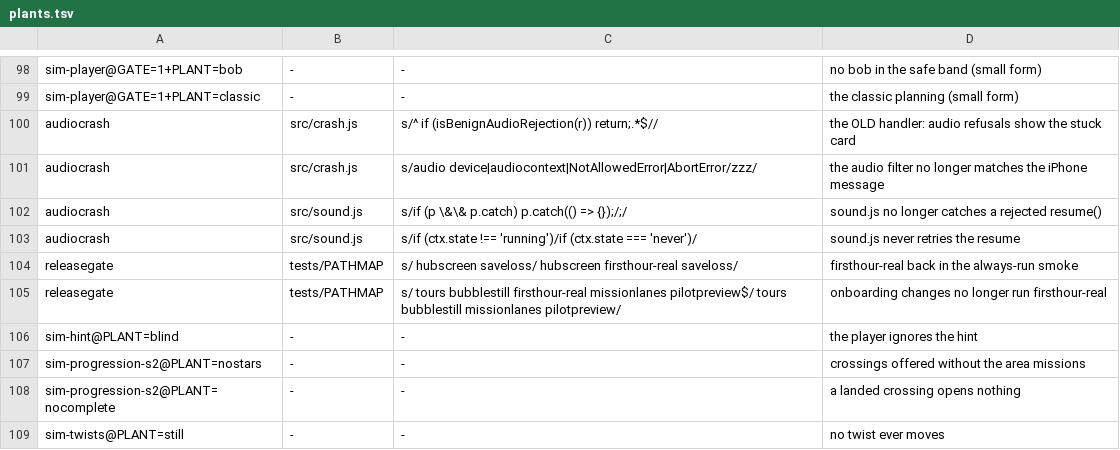
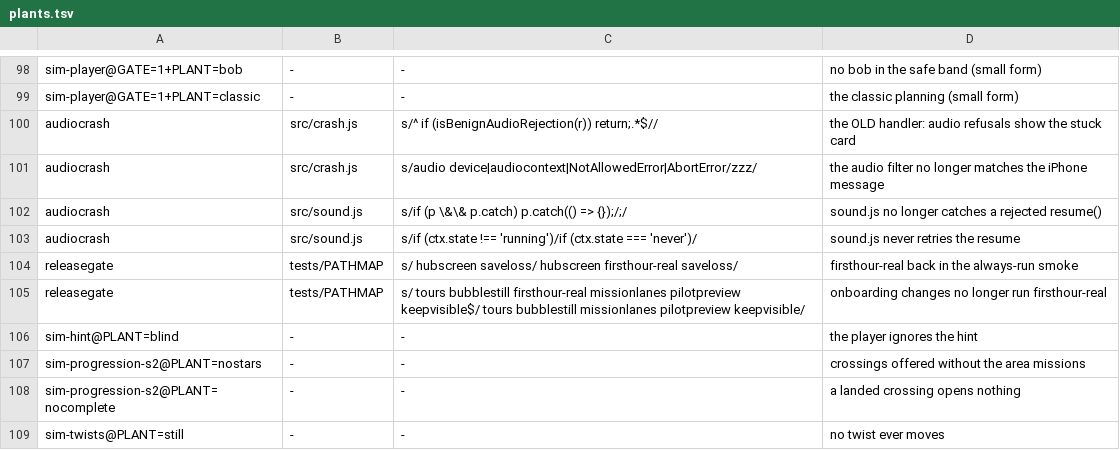
Before and after one commit to olly-marx/contrail-pilot, a TSV file: tools/plants.tsv, drawn as a sheet; only a part is shown, gaps mark what is left out.

```diff
--- a/tools/plants.tsv
+++ b/tools/plants.tsv
@@ -104,3 +104,3 @@ audiocrash	src/sound.js	s/if (ctx.state !== 'running')/if (ctx.state === 'never'
 releasegate	tests/PATHMAP	s/ hubscreen saveloss/ hubscreen firsthour-real saveloss/	firsthour-real back in the always-run smoke
-releasegate	tests/PATHMAP	s/ tours bubblestill firsthour-real missionlanes pilotpreview$/ tours bubblestill missionlanes pilotpreview/	onboarding changes no longer run firsthour-real
+releasegate	tests/PATHMAP	s/ tours bubblestill firsthour-real missionlanes pilotpreview keepvisible$/ tours bubblestill missionlanes pilotpreview keepvisible/	onboarding changes no longer run firsthour-real
 sim-hint@PLANT=blind	-	-	the player ignores the hint
```
